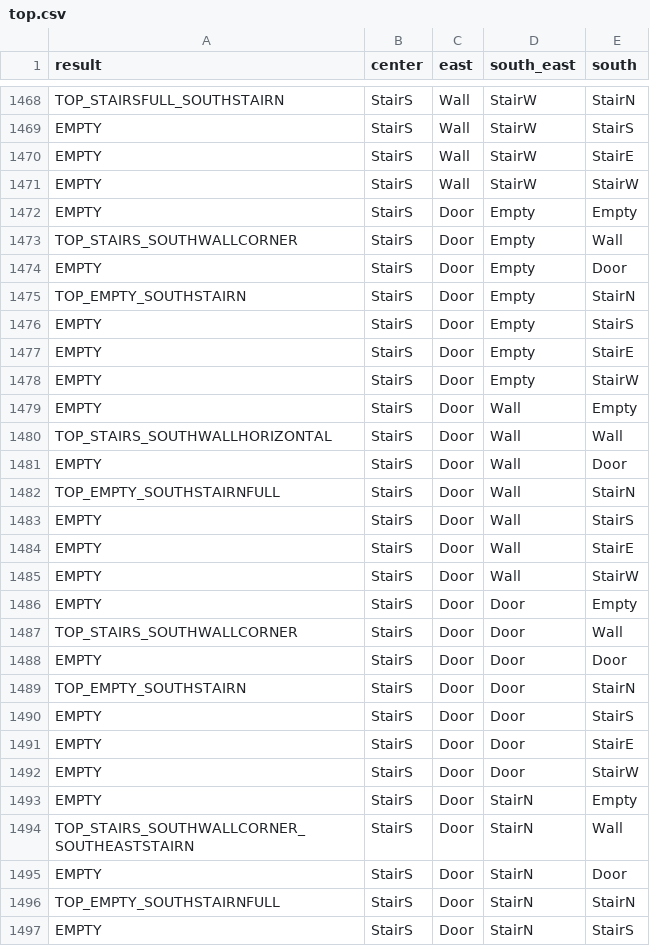
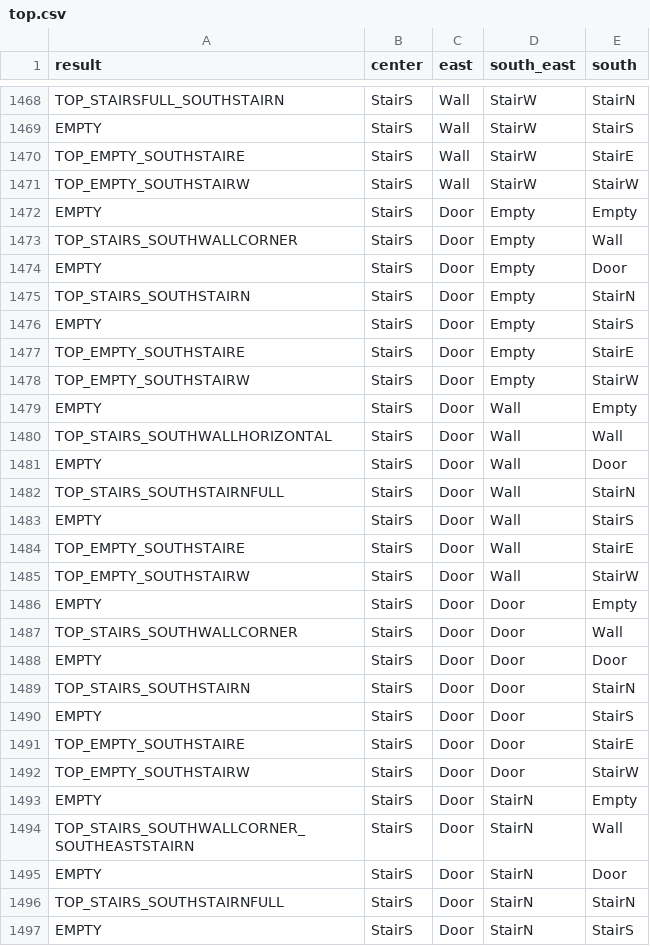
Before and after one commit to andrewhickman/warden-simulator, a CSV file: top.csv, drawn as a sheet; only a part is shown, gaps mark what is left out; the diff covers the shown part only.

```diff
--- a/top.csv
+++ b/top.csv
@@ -1469,4 +1469,4 @@ TOP_STAIRSFULL_SOUTHSTAIRN,StairS,Wall,StairW,StairN
 EMPTY,StairS,Wall,StairW,StairS
-EMPTY,StairS,Wall,StairW,StairE
-EMPTY,StairS,Wall,StairW,StairW
+TOP_EMPTY_SOUTHSTAIRE,StairS,Wall,StairW,StairE
+TOP_EMPTY_SOUTHSTAIRW,StairS,Wall,StairW,StairW
 EMPTY,StairS,Door,Empty,Empty
@@ -1474,6 +1474,6 @@ TOP_STAIRS_SOUTHWALLCORNER,StairS,Door,Empty,Wall
 EMPTY,StairS,Door,Empty,Door
-TOP_EMPTY_SOUTHSTAIRN,StairS,Door,Empty,StairN
+TOP_STAIRS_SOUTHSTAIRN,StairS,Door,Empty,StairN
 EMPTY,StairS,Door,Empty,StairS
-EMPTY,StairS,Door,Empty,StairE
-EMPTY,StairS,Door,Empty,StairW
+TOP_EMPTY_SOUTHSTAIRE,StairS,Door,Empty,StairE
+TOP_EMPTY_SOUTHSTAIRW,StairS,Door,Empty,StairW
 EMPTY,StairS,Door,Wall,Empty
@@ -1481,6 +1481,6 @@ TOP_STAIRS_SOUTHWALLHORIZONTAL,StairS,Door,Wall,Wall
 EMPTY,StairS,Door,Wall,Door
-TOP_EMPTY_SOUTHSTAIRNFULL,StairS,Door,Wall,StairN
+TOP_STAIRS_SOUTHSTAIRNFULL,StairS,Door,Wall,StairN
 EMPTY,StairS,Door,Wall,StairS
-EMPTY,StairS,Door,Wall,StairE
-EMPTY,StairS,Door,Wall,StairW
+TOP_EMPTY_SOUTHSTAIRE,StairS,Door,Wall,StairE
+TOP_EMPTY_SOUTHSTAIRW,StairS,Door,Wall,StairW
 EMPTY,StairS,Door,Door,Empty
@@ -1488,6 +1488,6 @@ TOP_STAIRS_SOUTHWALLCORNER,StairS,Door,Door,Wall
 EMPTY,StairS,Door,Door,Door
-TOP_EMPTY_SOUTHSTAIRN,StairS,Door,Door,StairN
+TOP_STAIRS_SOUTHSTAIRN,StairS,Door,Door,StairN
 EMPTY,StairS,Door,Door,StairS
-EMPTY,StairS,Door,Door,StairE
-EMPTY,StairS,Door,Door,StairW
+TOP_EMPTY_SOUTHSTAIRE,StairS,Door,Door,StairE
+TOP_EMPTY_SOUTHSTAIRW,StairS,Door,Door,StairW
 EMPTY,StairS,Door,StairN,Empty
@@ -1495,3 +1495,3 @@ TOP_STAIRS_SOUTHWALLCORNER_SOUTHEASTSTAIRN,StairS,Door,StairN,Wall
 EMPTY,StairS,Door,StairN,Door
-TOP_EMPTY_SOUTHSTAIRNFULL,StairS,Door,StairN,StairN
+TOP_STAIRS_SOUTHSTAIRNFULL,StairS,Door,StairN,StairN
 EMPTY,StairS,Door,StairN,StairS
```
Also changed, not shown: 166 edited cells elsewhere in this file, base.csv, 14 other files.
